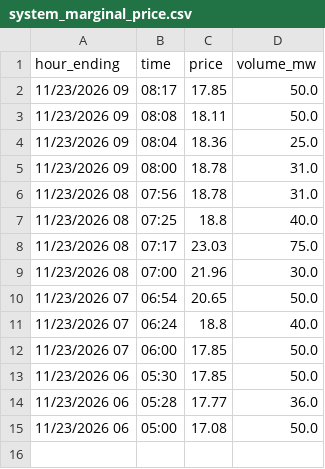
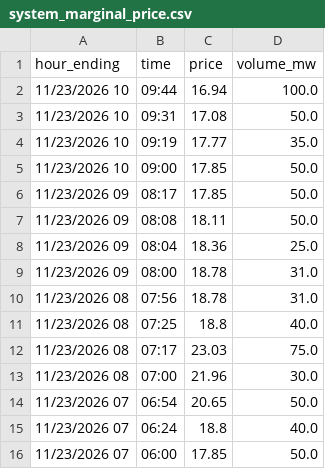
Before and after one commit to maymankhan1-web/alberta-power-price-tracker, a CSV file: data/system_marginal_price.csv, drawn as a sheet.

```diff
--- a/data/system_marginal_price.csv
+++ b/data/system_marginal_price.csv
@@ -1,2 +1,6 @@
 hour_ending,time,price,volume_mw
+11/23/2026 10,09:44,16.94,100.0
+11/23/2026 10,09:31,17.08,50.0
+11/23/2026 10,09:19,17.77,35.0
+11/23/2026 10,09:00,17.85,50.0
 11/23/2026 09,08:17,17.85,50.0
@@ -12,4 +16 @@ hour_ending,time,price,volume_mw
 11/23/2026 07,06:00,17.85,50.0
-11/23/2026 06,05:30,17.85,50.0
-11/23/2026 06,05:28,17.77,36.0
-11/23/2026 06,05:00,17.08,50.0
```
Also changed, not shown: 1 other file.
